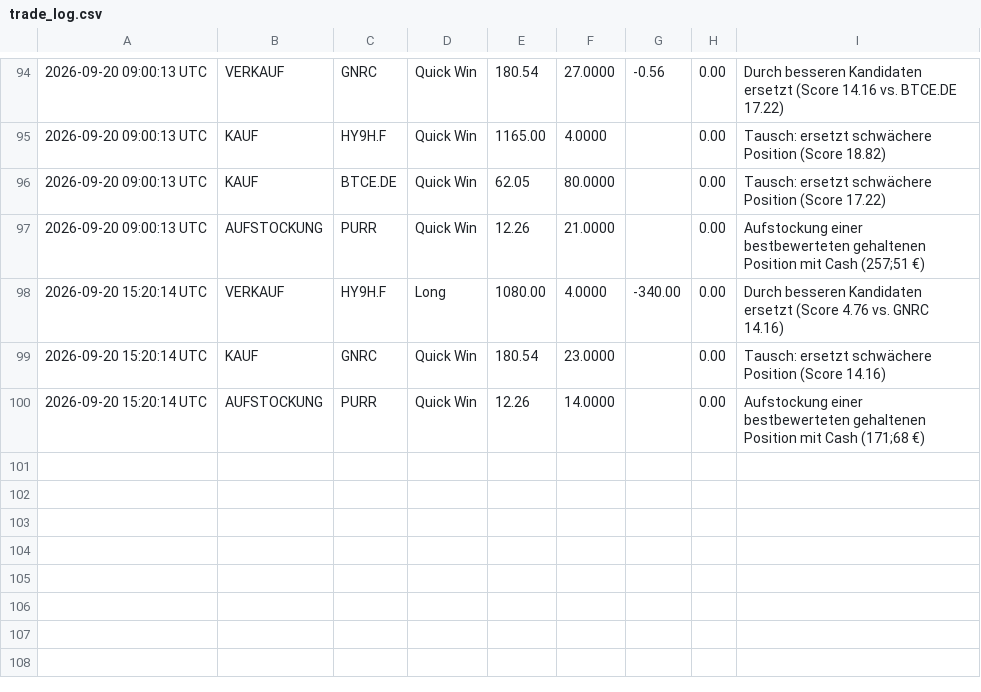
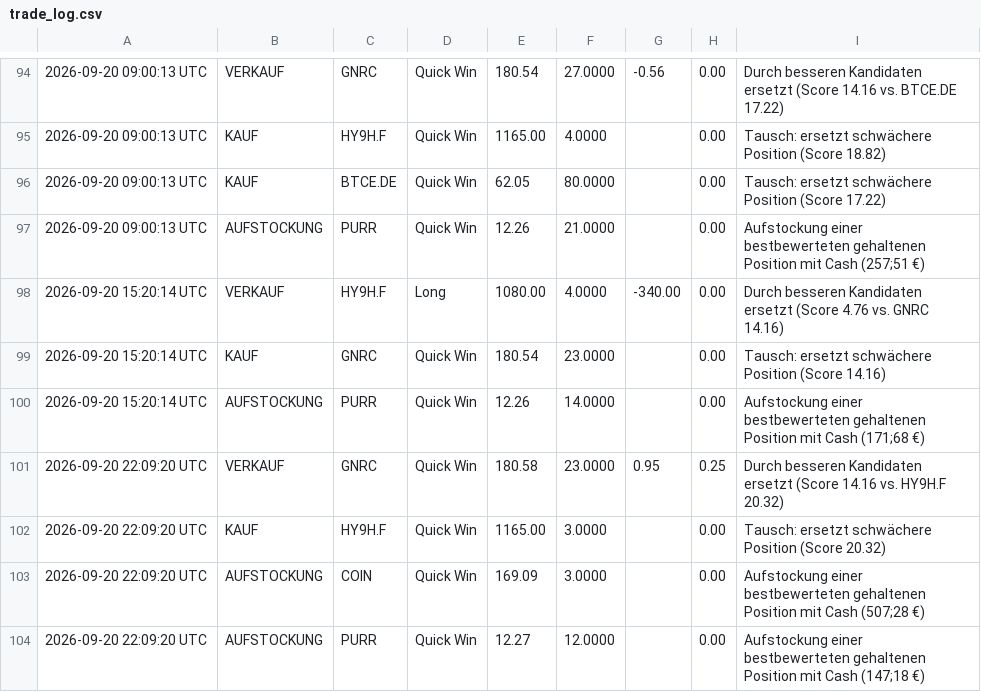
Before and after one commit to heyneca-stack/quantflow-dashboard, a CSV file: trade_log.csv, drawn as a sheet; only a part is shown, gaps mark what is left out.

```diff
--- a/trade_log.csv
+++ b/trade_log.csv
@@ -100 +100,5 @@
 2026-09-20 15:20:14 UTC,AUFSTOCKUNG,PURR,Quick Win,12.26,14.0000,,0.00,Aufstockung einer bestbewerteten gehaltenen Position mit Cash (171;68 €)
+2026-09-20 22:09:20 UTC,VERKAUF,GNRC,Quick Win,180.58,23.0000,0.95,0.25,Durch besseren Kandidaten ersetzt (Score 14.16 vs. HY9H.F 20.32)
+2026-09-20 22:09:20 UTC,KAUF,HY9H.F,Quick Win,1165.00,3.0000,,0.00,Tausch: ersetzt schwächere Position (Score 20.32)
+2026-09-20 22:09:20 UTC,AUFSTOCKUNG,COIN,Quick Win,169.09,3.0000,,0.00,Aufstockung einer bestbewerteten gehaltenen Position mit Cash (507;28 €)
+2026-09-20 22:09:20 UTC,AUFSTOCKUNG,PURR,Quick Win,12.27,12.0000,,0.00,Aufstockung einer bestbewerteten gehaltenen Position mit Cash (147;18 €)
```
Also changed, not shown: portfolio_log.csv, 4 other files.
